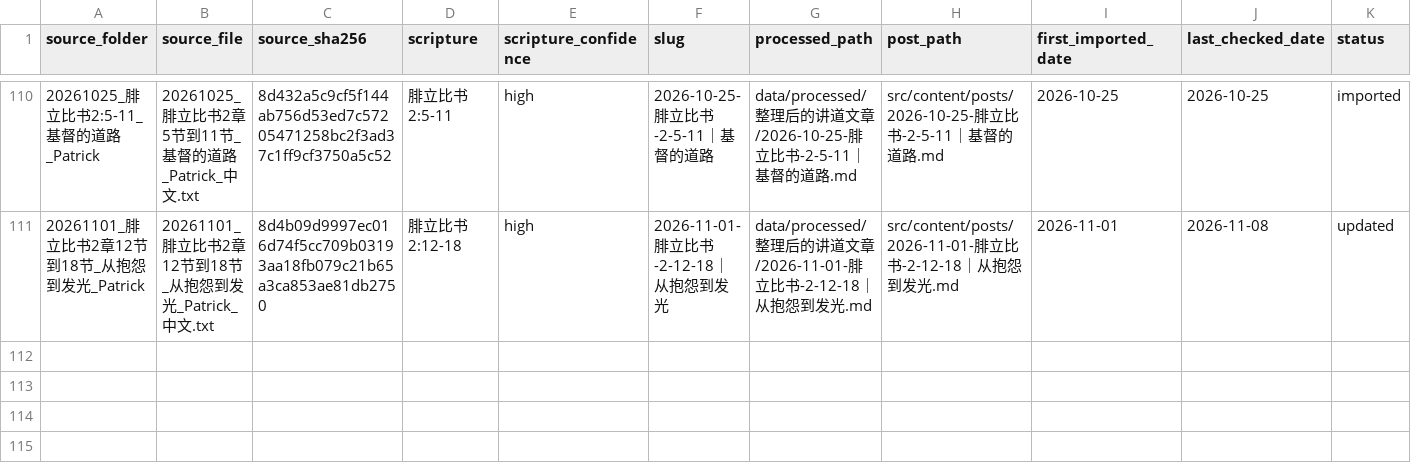
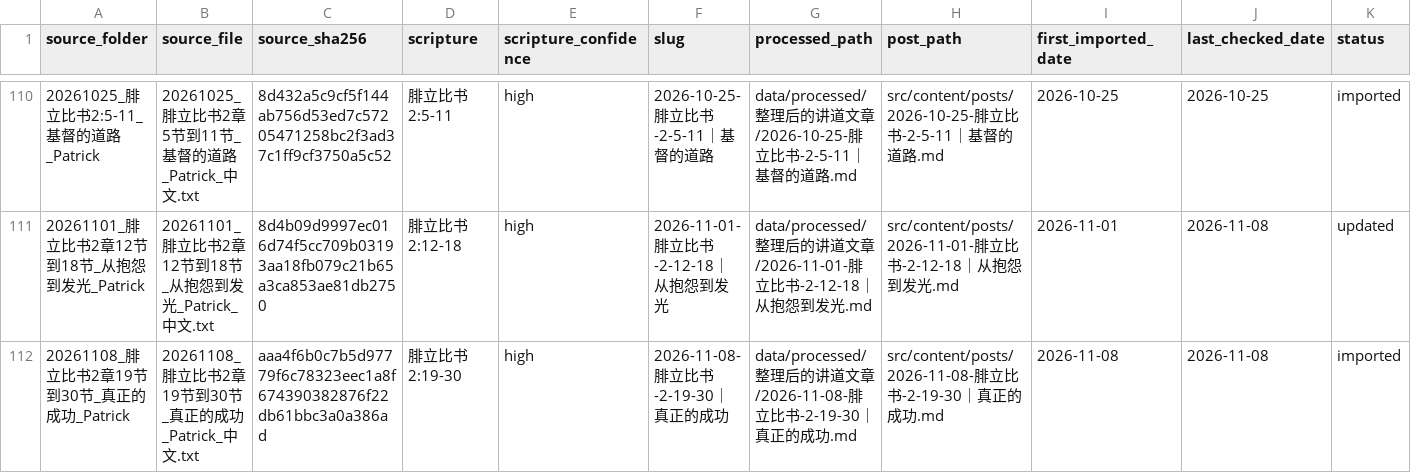
Before and after one commit to Ronnie0229/Ronnie0229.github.io, a CSV file: docs/内容整理报告/sermon-import-registry.csv, drawn as a sheet; only a part is shown, gaps mark what is left out; the diff names each change by its address in the sheet, - before the commit and + after, or states it on an @@ line.

Commit message:
content: publish Philippians 2:19-30 True Success sermon

```diff
--- a/docs/内容整理报告/sermon-import-registry.csv
+++ b/docs/内容整理报告/sermon-import-registry.csv
+row 112: 20261108_腓立比书2章19节到30节_真正的成功_Patrick | 20261108_腓立比书2章19节到30节_真正的成功_Patrick_中文.txt | aaa4f6b0c7b5d97779f6c78323eec1a8f674390382876f22db61bbc3a0a386ad | 腓立比书 2:19-30 | high | 2026-11-08-腓立比书-2-19-30｜真正的成功 | data/processed/整理后的讲道文章/2026-11-08-腓立比书-2-19-30｜真正的成功.md | src/content/posts/2026-11-08-腓立比书-2-19-30｜真正的成功.md | 2026-11-08 | 2026-11-08 | imported
```
Also changed, not shown: docs/内容整理报告/讲道文章目录.csv, 3 other files.
